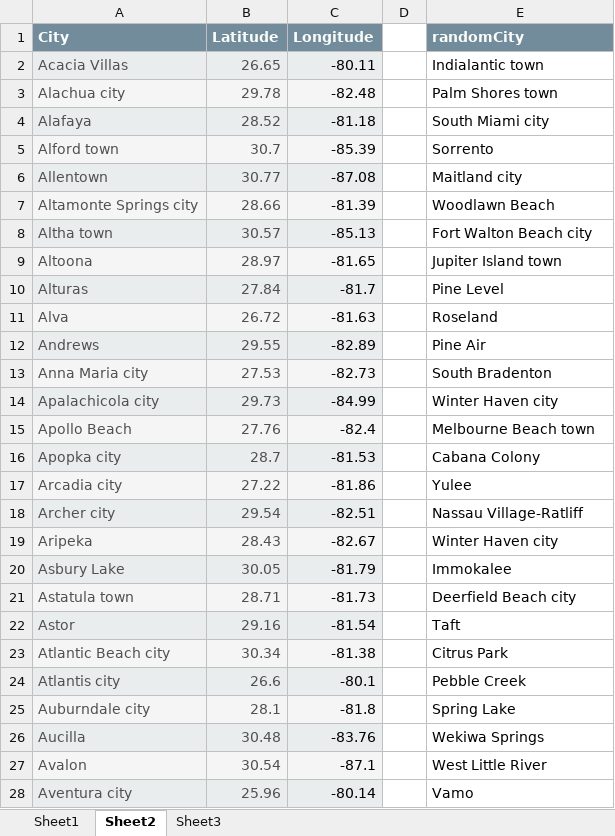
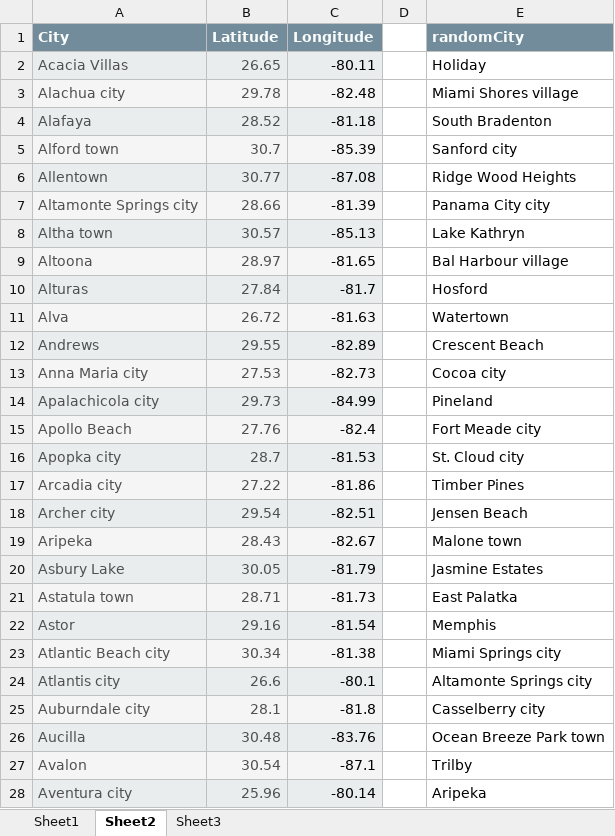
Before and after one commit to dataDad/MNCountyData, an Excel workbook: SalesforcesDemo.xlsx, sheet Sheet2, drawn as a sheet; only a part is shown; values as stored, in another font and other column widths than the file's, no borders; the diff covers the shown part only; the diff names each change by its address in the sheet, - before the commit and + after, or states it on an @@ line.

```diff
--- a/SalesforcesDemo.xlsx (sheet Sheet2)
+++ b/SalesforcesDemo.xlsx (sheet Sheet2)
-E2 (randomCity): Indialantic town
+E2 (randomCity): Holiday
-E3 (randomCity): Palm Shores town
+E3 (randomCity): Miami Shores village
-E4 (randomCity): South Miami city
+E4 (randomCity): South Bradenton
-E5 (randomCity): Sorrento
+E5 (randomCity): Sanford city
-E6 (randomCity): Maitland city
+E6 (randomCity): Ridge Wood Heights
-E7 (randomCity): Woodlawn Beach
+E7 (randomCity): Panama City city
-E8 (randomCity): Fort Walton Beach city
+E8 (randomCity): Lake Kathryn
-E9 (randomCity): Jupiter Island town
+E9 (randomCity): Bal Harbour village
-E10 (randomCity): Pine Level
+E10 (randomCity): Hosford
-E11 (randomCity): Roseland
+E11 (randomCity): Watertown
-E12 (randomCity): Pine Air
+E12 (randomCity): Crescent Beach
-E13 (randomCity): South Bradenton
+E13 (randomCity): Cocoa city
-E14 (randomCity): Winter Haven city
+E14 (randomCity): Pineland
-E15 (randomCity): Melbourne Beach town
+E15 (randomCity): Fort Meade city
-E16 (randomCity): Cabana Colony
+E16 (randomCity): St. Cloud city
-E17 (randomCity): Yulee
+E17 (randomCity): Timber Pines
-E18 (randomCity): Nassau Village-Ratliff
+E18 (randomCity): Jensen Beach
-E19 (randomCity): Winter Haven city
+E19 (randomCity): Malone town
-E20 (randomCity): Immokalee
+E20 (randomCity): Jasmine Estates
-E21 (randomCity): Deerfield Beach city
+E21 (randomCity): East Palatka
-E22 (randomCity): Taft
+E22 (randomCity): Memphis
-E23 (randomCity): Citrus Park
+E23 (randomCity): Miami Springs city
-E24 (randomCity): Pebble Creek
+E24 (randomCity): Altamonte Springs city
-E25 (randomCity): Spring Lake
+E25 (randomCity): Casselberry city
-E26 (randomCity): Wekiwa Springs
+E26 (randomCity): Ocean Breeze Park town
-E27 (randomCity): West Little River
+E27 (randomCity): Trilby
-E28 (randomCity): Vamo
+E28 (randomCity): Aripeka
```
Also changed, not shown: 893 edited cells elsewhere in this sheet, sheet Sheet3, sheet Sheet1.
